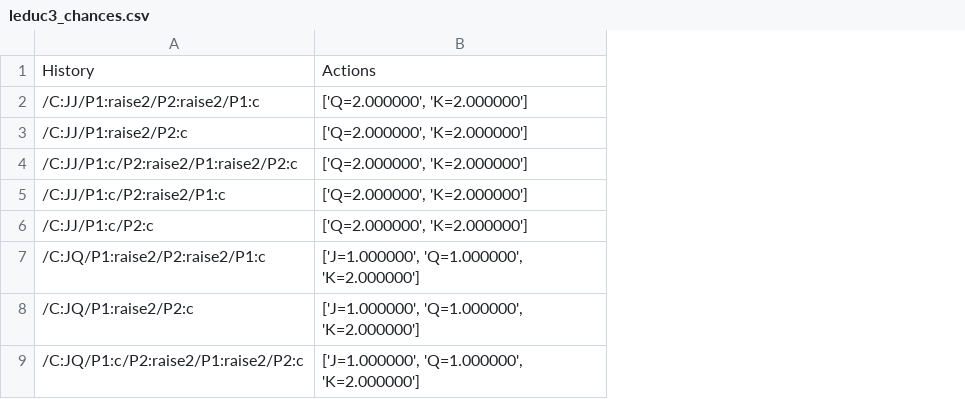
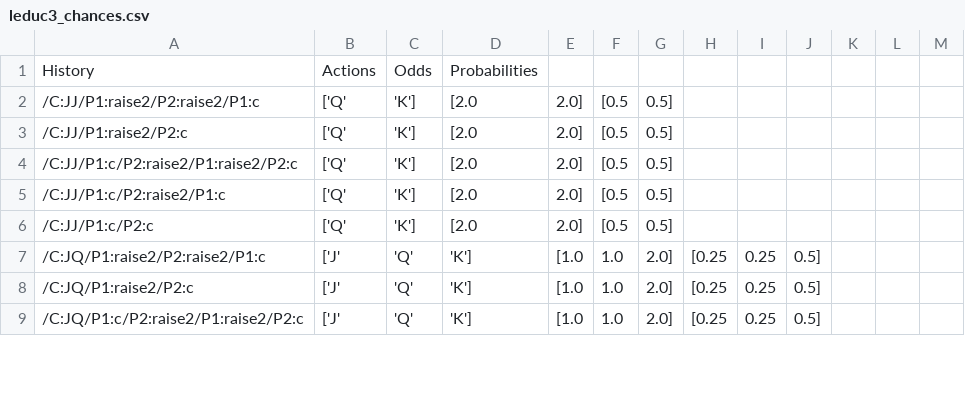
Before and after one commit to gianmarcogenalti/ai-powered-poker-bot, a CSV file: Import-files/leduc3_chances.csv, drawn as a sheet; only a part is shown; removed rows and columns are numbered as before the commit, all else as after; the diff covers the shown part only; the diff names each change by its address in the sheet, - before the commit and + after, or states it on an @@ line.

```diff
--- a/Import-files/leduc3_chances.csv
+++ b/Import-files/leduc3_chances.csv
-column B, rows 1-9: Actions | ['Q=2.000000', 'K=2.000000'] | ['Q=2.000000', 'K=2.000000'] | ['Q=2.000000', 'K=2.000000'] | ['Q=2.000000', 'K=2.000000'] | ['Q=2.000000', 'K=2.000000'] | ['J=1.000000', 'Q=1.000000', 'K=2.000000'] | ['J=1.000000', 'Q=1.000000', 'K=2.000000'] | ['J=1.000000', 'Q=1.000000', 'K=2.000000']
+column B, rows 1-9: Actions | ['Q' | ['Q' | ['Q' | ['Q' | ['Q' | ['J' | ['J' | ['J'
+column C, rows 1-9: Odds | 'K'] | 'K'] | 'K'] | 'K'] | 'K'] | 'Q' | 'Q' | 'Q'
+column D, rows 1-9: Probabilities | [2.0 | [2.0 | [2.0 | [2.0 | [2.0 | 'K'] | 'K'] | 'K']
+column E, rows 2-9: 2.0] | 2.0] | 2.0] | 2.0] | 2.0] | [1.0 | [1.0 | [1.0
+column F, rows 2-9: [0.5 | [0.5 | [0.5 | [0.5 | [0.5 | 1.0 | 1.0 | 1.0
+column G, rows 2-9: 0.5] | 0.5] | 0.5] | 0.5] | 0.5] | 2.0] | 2.0] | 2.0]
+column H, rows 7-9: all [0.25
+column I, rows 7-9: all 0.25
+column J, rows 7-9: all 0.5]
+column K, empty
+column L, empty
+column M, empty
```
Also changed, not shown: 15 added columns elsewhere in this file, Import-files/leduc3_terminals.csv, Import-files/leduc5_chances.csv, 24 other files.
